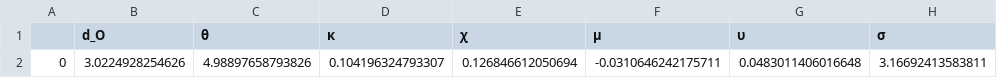
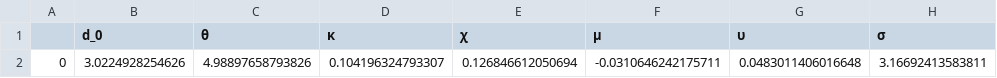
Before and after one commit to Jovansam/PerlaTonettiWaugh.jl, a CSV file: parameters/calibration_params.csv, drawn as a sheet; only a part is shown; the diff names each change by its address in the sheet, - before the commit and + after, or states it on an @@ line.

```diff
--- a/parameters/calibration_params.csv
+++ b/parameters/calibration_params.csv
-B1: d_O
+B1: d_0
```
Also changed, not shown: 3 other files.
